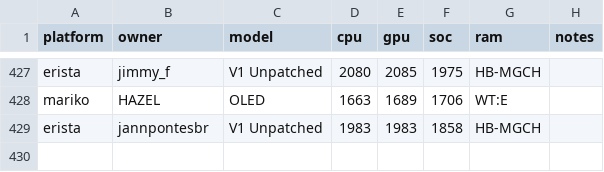
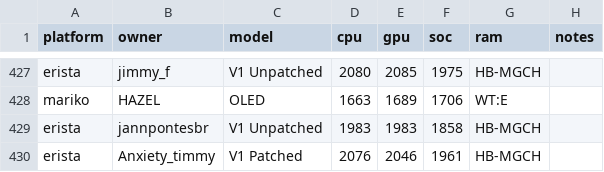
Before and after one commit to Horizon-OC/speedodb, a CSV file: data/entries.csv, drawn as a sheet; only a part is shown, gaps mark what is left out.

```diff
--- a/data/entries.csv
+++ b/data/entries.csv
@@ -429 +429,2 @@ mariko,HAZEL,OLED,1663,1689,1706,WT:E,
 erista,jannpontesbr,V1 Unpatched,1983,1983,1858,HB-MGCH,
+erista,Anxiety_timmy,V1 Patched,2076,2046,1961,HB-MGCH,
```
Also changed, not shown: 1 other file.
